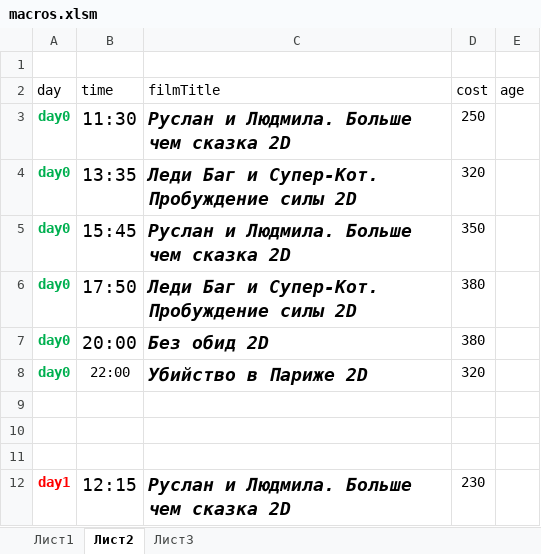
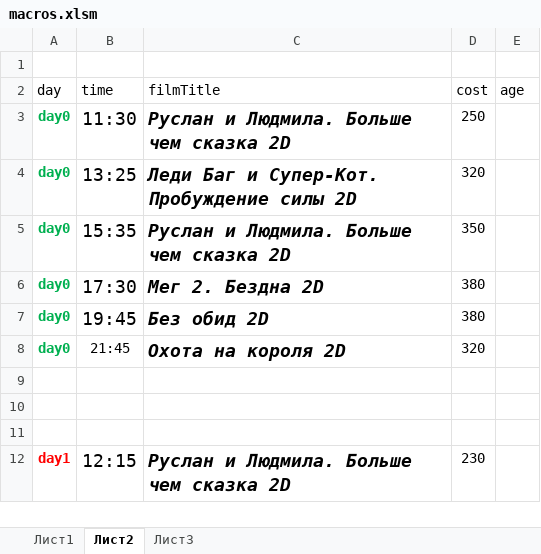
Before and after one commit to eg-bond/ReactSovremennic, an Excel workbook: ExternalScripts/Excel/macros.xlsm, sheet Лист2, drawn as a sheet; only a part is shown; values as stored, in another font and other column widths than the file's, no borders; the diff covers the shown part only; the diff names each change by its address in the sheet, - before the commit and + after, or states it on an @@ line.

```diff
--- a/ExternalScripts/Excel/macros.xlsm (sheet Лист2)
+++ b/ExternalScripts/Excel/macros.xlsm (sheet Лист2)
-B4 (time): 13:35
+B4 (time): 13:25
-B5 (time): 15:45
+B5 (time): 15:35
-B6 (time): 17:50
+B6 (time): 17:30
-C6 (filmTitle): Леди Баг и Супер-Кот. Пробуждение силы 2D
+C6 (filmTitle): Мег 2. Бездна 2D
-B7 (time): 20:00
+B7 (time): 19:45
-B8 (time): 22:00
+B8 (time): 21:45
-C8 (filmTitle): Убийство в Париже 2D
+C8 (filmTitle): Охота на короля 2D
```
Also changed, not shown: 1 added row, 1 removed row and 30 edited cells elsewhere in this sheet, sheet Лист1, 4 other files.
